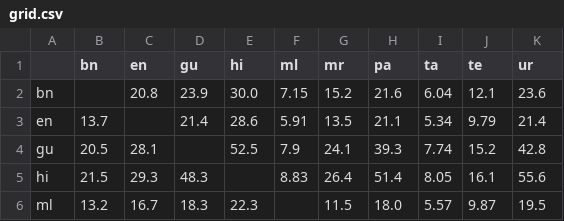
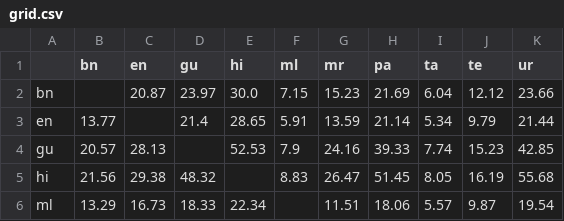
Before and after one commit to shashanksiripragada/generation-results, a CSV file: iter0/ilci/grid.csv, drawn as a sheet; only a part is shown; the diff covers the shown part only.

Commit message:
iter0

```diff
--- a/iter0/ilci/grid.csv
+++ b/iter0/ilci/grid.csv
@@ -1,6 +1,6 @@
 ,bn,en,gu,hi,ml,mr,pa,ta,te,ur
-bn,,20.8,23.9,30.0,7.15,15.2,21.6,6.04,12.1,23.6
-en,13.7,,21.4,28.6,5.91,13.5,21.1,5.34,9.79,21.4
-gu,20.5,28.1,,52.5,7.9,24.1,39.3,7.74,15.2,42.8
-hi,21.5,29.3,48.3,,8.83,26.4,51.4,8.05,16.1,55.6
-ml,13.2,16.7,18.3,22.3,,11.5,18.0,5.57,9.87,19.5
+bn,,20.87,23.97,30.0,7.15,15.23,21.69,6.04,12.12,23.66
+en,13.77,,21.4,28.65,5.91,13.59,21.14,5.34,9.79,21.44
+gu,20.57,28.13,,52.53,7.9,24.16,39.33,7.74,15.23,42.85
+hi,21.56,29.38,48.32,,8.83,26.47,51.45,8.05,16.19,55.68
+ml,13.29,16.73,18.33,22.34,,11.51,18.06,5.57,9.87,19.54
```
Also changed, not shown: 30 edited cells elsewhere in this file, iter0/mkb/grid.csv, iter0/wat-ilmpc/grid.csv, 26 other files.
